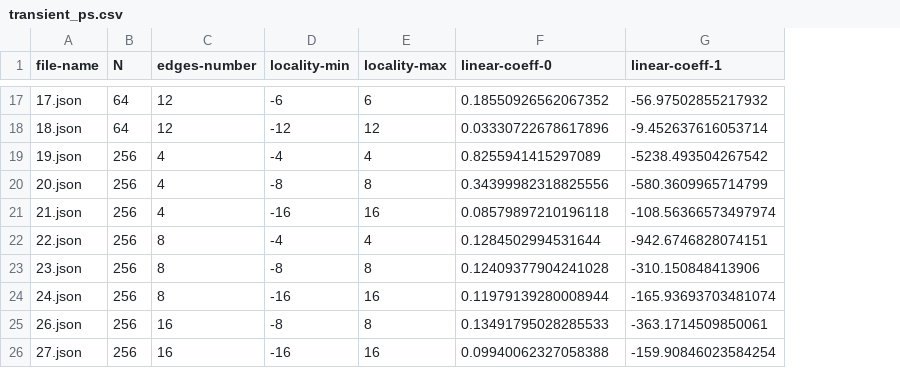
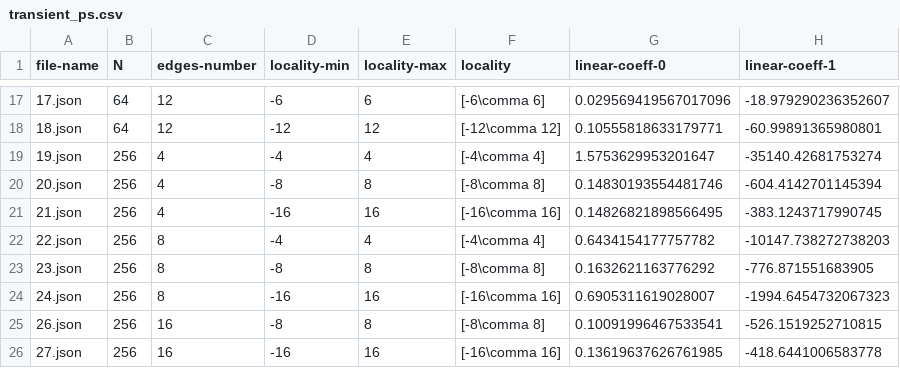
Before and after one commit to nekobanana/qesm-perfect-sampling, a CSV file: tables/transient_ps.csv, drawn as a sheet; only a part is shown, gaps mark what is left out; addresses are those after the commit; the diff covers the shown part only; the diff names each change by its address in the sheet, - before the commit and + after, or states it on an @@ line.

```diff
--- a/tables/transient_ps.csv
+++ b/tables/transient_ps.csv
+column F (locality), rows 17-26: [-6\comma 6] | [-12\comma 12] | [-4\comma 4] | [-8\comma 8] | [-16\comma 16] | [-4\comma 4] | [-8\comma 8] | [-16\comma 16] | [-8\comma 8] | [-16\comma 16]
-G17 (linear-coeff-0): 0.18550926562067352
+G17 (linear-coeff-0): 0.029569419567017096
-H17 (linear-coeff-1): -56.97502855217932
+H17 (linear-coeff-1): -18.979290236352607
-G18 (linear-coeff-0): 0.03330722678617896
+G18 (linear-coeff-0): 0.10555818633179771
-H18 (linear-coeff-1): -9.452637616053714
+H18 (linear-coeff-1): -60.99891365980801
-G19 (linear-coeff-0): 0.8255941415297089
+G19 (linear-coeff-0): 1.5753629953201647
-H19 (linear-coeff-1): -5238.493504267542
+H19 (linear-coeff-1): -35140.42681753274
-G20 (linear-coeff-0): 0.34399982318825556
+G20 (linear-coeff-0): 0.14830193554481746
-H20 (linear-coeff-1): -580.3609965714799
+H20 (linear-coeff-1): -604.4142701145394
-G21 (linear-coeff-0): 0.08579897210196118
+G21 (linear-coeff-0): 0.14826821898566495
-H21 (linear-coeff-1): -108.56366573497974
+H21 (linear-coeff-1): -383.1243717990745
-G22 (linear-coeff-0): 0.1284502994531644
+G22 (linear-coeff-0): 0.6434154177757782
-H22 (linear-coeff-1): -942.6746828074151
+H22 (linear-coeff-1): -10147.738272738203
-G23 (linear-coeff-0): 0.12409377904241028
+G23 (linear-coeff-0): 0.1632621163776292
-H23 (linear-coeff-1): -310.150848413906
+H23 (linear-coeff-1): -776.871551683905
-G24 (linear-coeff-0): 0.11979139280008944
+G24 (linear-coeff-0): 0.6905311619028007
-H24 (linear-coeff-1): -165.93693703481074
+H24 (linear-coeff-1): -1994.6454732067323
-G25 (linear-coeff-0): 0.13491795028285533
+G25 (linear-coeff-0): 0.10091996467533541
-H25 (linear-coeff-1): -363.1714509850061
+H25 (linear-coeff-1): -526.1519252710815
-G26 (linear-coeff-0): 0.09940062327058388
+G26 (linear-coeff-0): 0.13619637626761985
-H26 (linear-coeff-1): -159.90846023584254
+H26 (linear-coeff-1): -418.6441006583778
```
Also changed, not shown: 30 edited cells elsewhere in this file, 31 other files.
